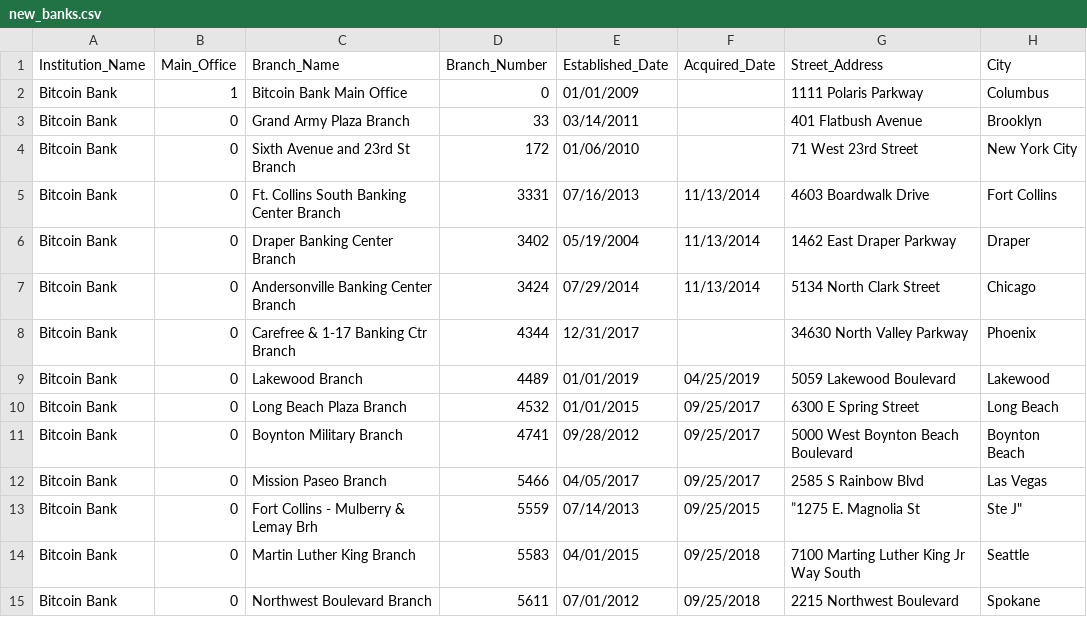
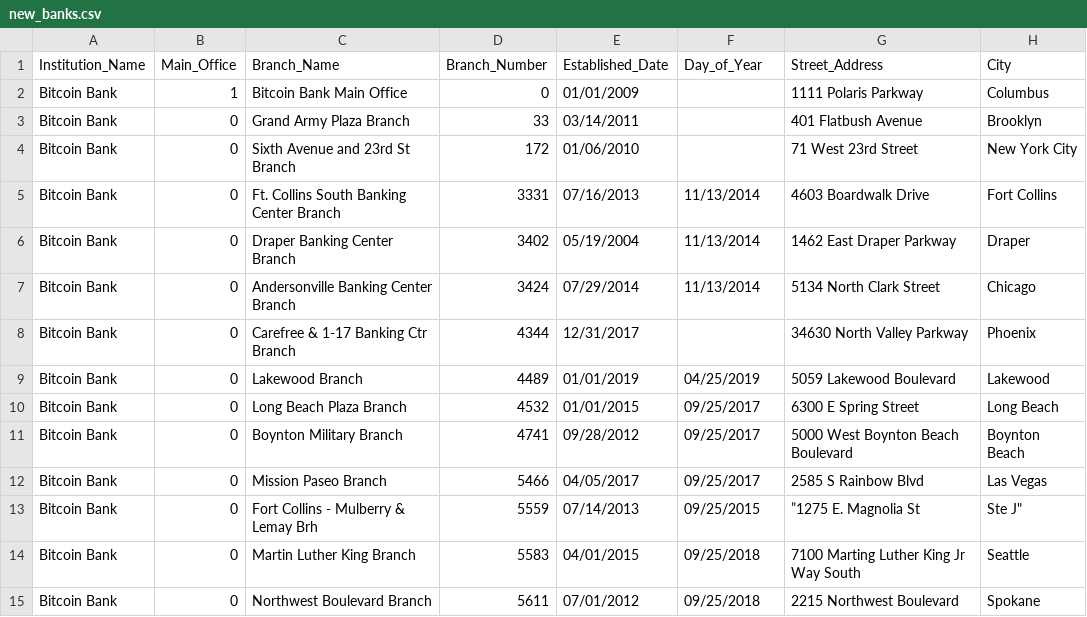
Before and after one commit to caseyjkey/data-wrangling, a CSV file: new_banks.csv, drawn as a sheet; only a part is shown; the diff names each change by its address in the sheet, - before the commit and + after, or states it on an @@ line.

Commit message:
data mangled

```diff
--- a/new_banks.csv
+++ b/new_banks.csv
-F1: Acquired_Date
+F1: Day_of_Year
```
Also changed, not shown: 3 other files.
